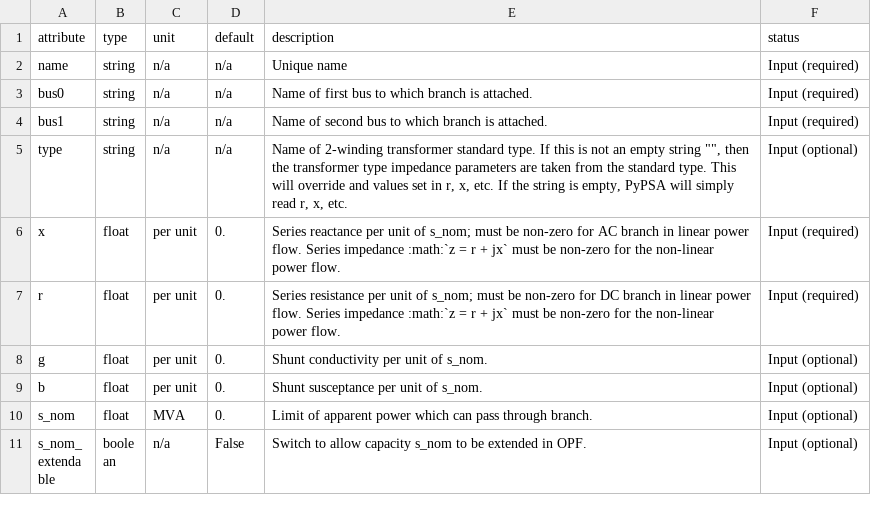
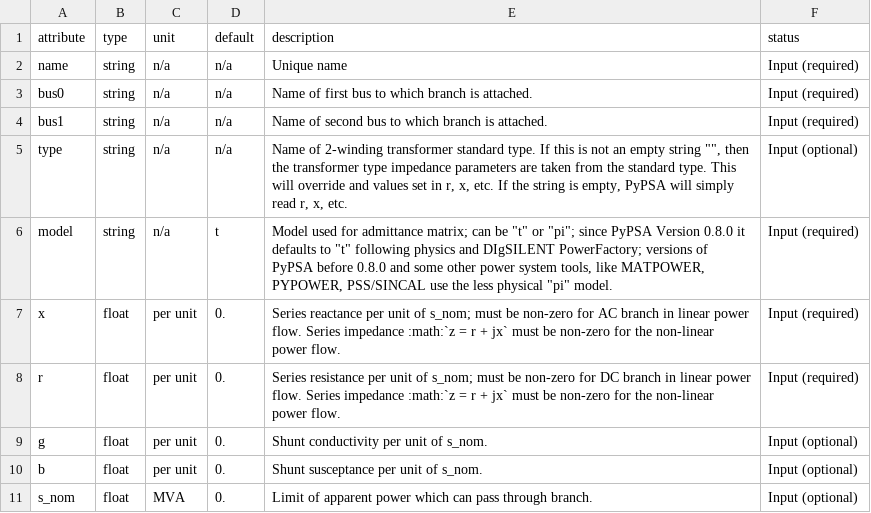
Before and after one commit to PyPSA/PyPSA, a CSV file: pypsa/component_attrs/transformers.csv, drawn as a sheet; only a part is shown; the shorter side is filled out with more unchanged rows; the diff names each change by its address in the sheet, - before the commit and + after, or states it on an @@ line.

```diff
--- a/pypsa/component_attrs/transformers.csv
+++ b/pypsa/component_attrs/transformers.csv
+row 6: model | string | n/a | t | Model used for admittance matrix; can be "t" or "pi"; since PyPSA Version 0.8.0 it defaults to "t" following physics and DIgSILENT PowerFactory; versions of PyPSA before 0.8.0 and some other power system tools, like MATPOWER, PYPOWER, PSS/SINCAL use the less physical "pi" model. | Input (required)
```
Also changed, not shown: pypsa/component_attrs/transformer_types.csv, 1 other file.
